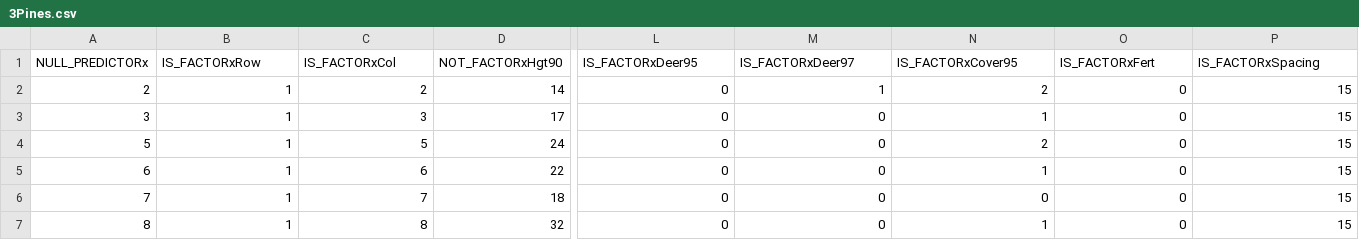
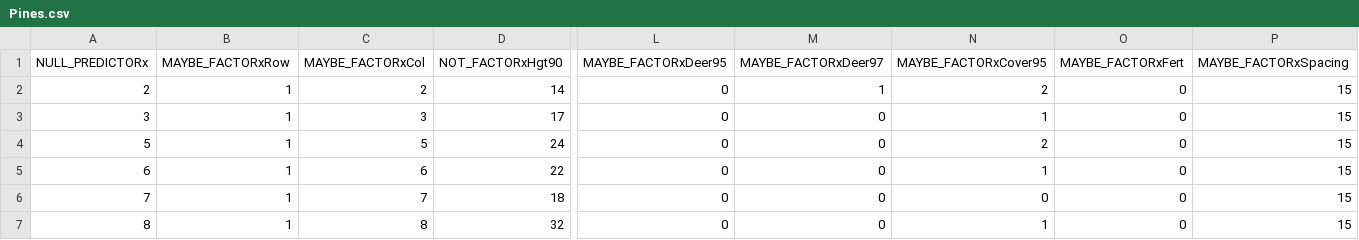
Before and after one commit to Sandy4321/Linearize-This, a CSV file: data/trainset/Pines.csv (was data/3Pines.csv), drawn as a sheet; only a part is shown, gaps mark what is left out; the diff names each change by its address in the sheet, - before the commit and + after, or states it on an @@ line.

```diff
--- a/data/3Pines.csv
+++ b/data/trainset/Pines.csv
-B1: IS_FACTORxRow
+B1: MAYBE_FACTORxRow
-C1: IS_FACTORxCol
+C1: MAYBE_FACTORxCol
-L1: IS_FACTORxDeer95
+L1: MAYBE_FACTORxDeer95
-M1: IS_FACTORxDeer97
+M1: MAYBE_FACTORxDeer97
-N1: IS_FACTORxCover95
+N1: MAYBE_FACTORxCover95
-O1: IS_FACTORxFert
+O1: MAYBE_FACTORxFert
-P1: IS_FACTORxSpacing
+P1: MAYBE_FACTORxSpacing
```
Also changed, not shown: data/testset/infert.csv, data/trainset/GrinnellHouses.csv, 26 other files.
